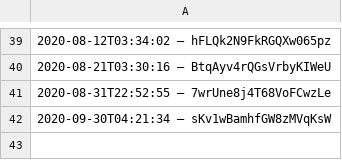
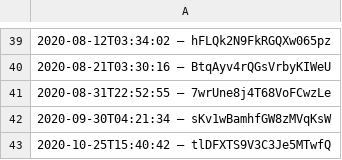
Before and after one commit to darkknight68/hyperliquid-trading-bot, a CSV file: data.csv, drawn as a sheet; only a part is shown, gaps mark what is left out; the diff names each change by its address in the sheet, - before the commit and + after, or states it on an @@ line.

Commit message:
sync(data.csv): align with upstream changes

```diff
--- a/data.csv
+++ b/data.csv
+row 43: 2020-10-25T15:40:42 – tlDFXTS9V3C3Je5MTwfQ
```
